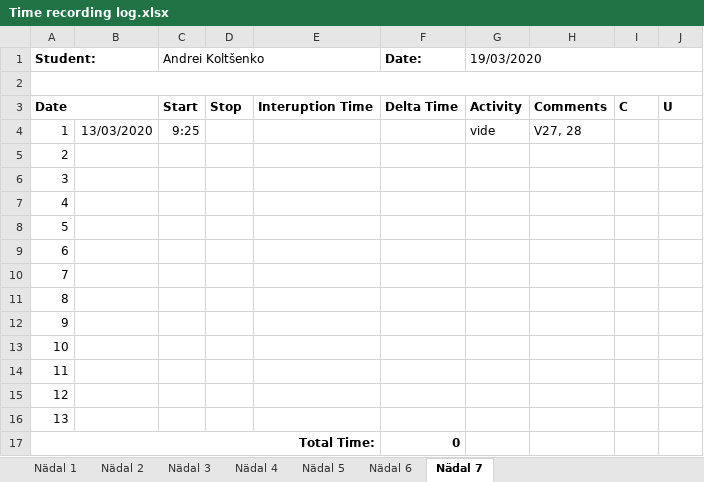
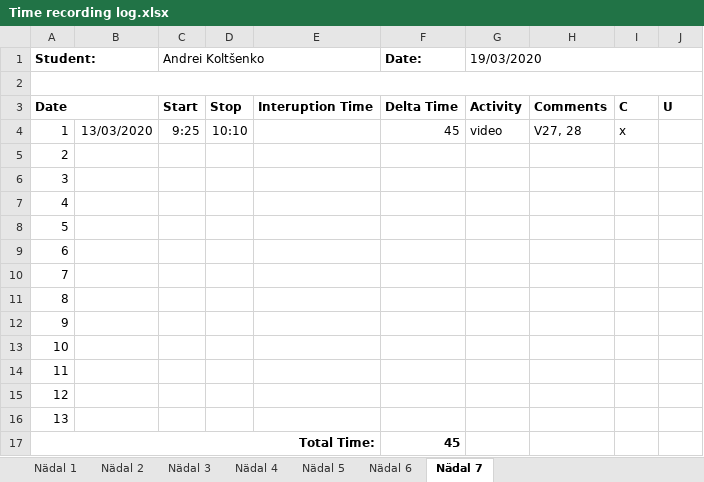
Before and after one commit to deba55er/GPVideo, an Excel workbook: Time recording log.xlsx, sheet Nädal 7, drawn as a sheet; values as stored, in another font and other column widths than the file's, no borders; the diff names each change by its address in the sheet, - before the commit and + after, or states it on an @@ line.

Commit message:
timelog update

```diff
--- a/Time recording log.xlsx (sheet Nädal 7)
+++ b/Time recording log.xlsx (sheet Nädal 7)
-D4: (empty)
+D4: 10:10
-F4 (Date:): (empty)
+F4 (Date:): 45
-G4 (19/03/2020): vide
+G4 (19/03/2020): video
-I4: (empty)
+I4: x
-F17 (Date:): 0
+F17 (Date:): 45
```
